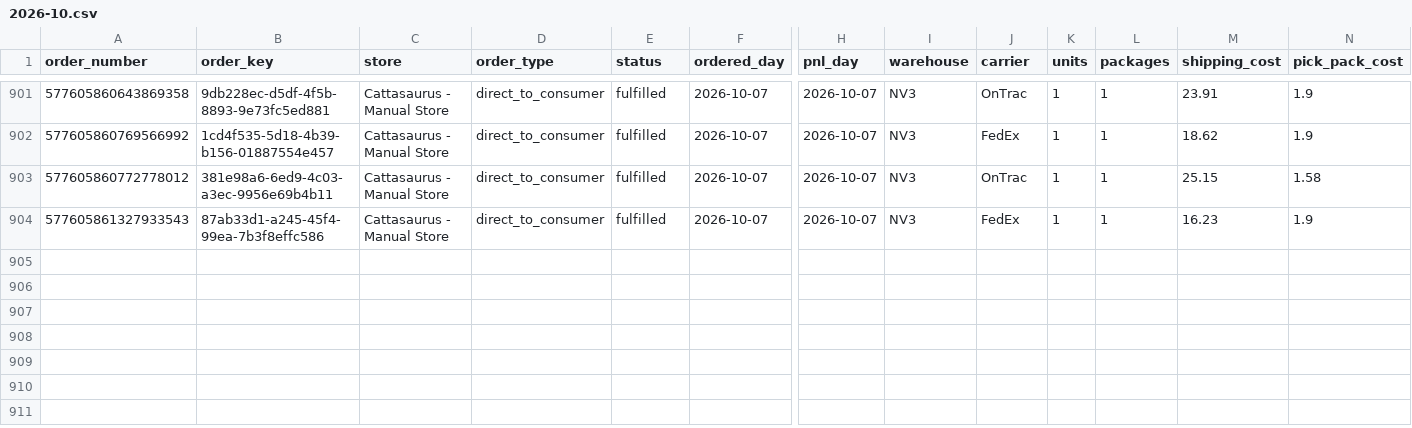
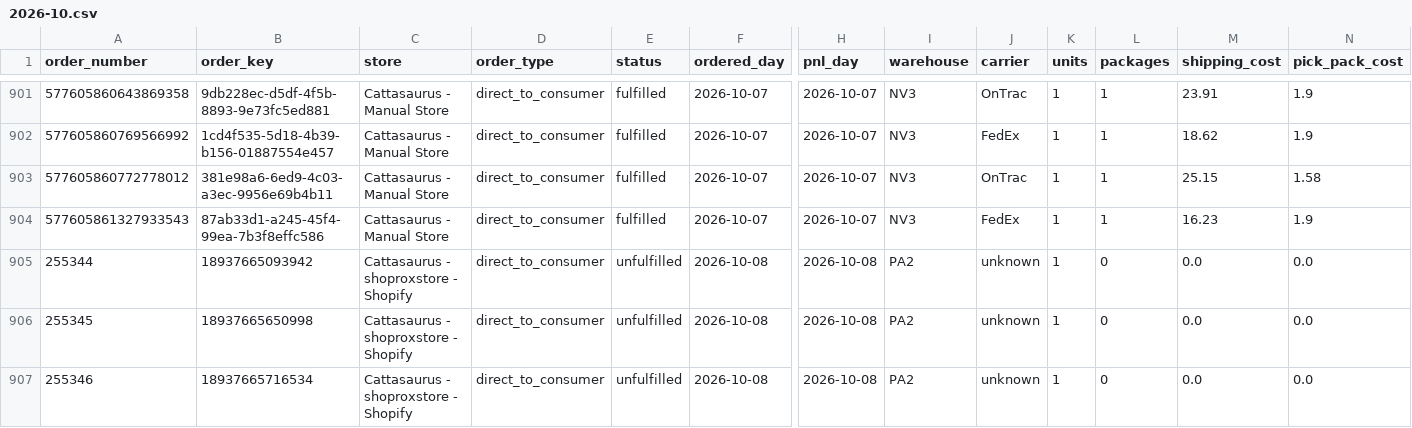
Before and after one commit to taitran-star/ctu-fin-sync-8x2k, a CSV file: data/shipmonk_orders/2026-10.csv, drawn as a sheet; only a part is shown, gaps mark what is left out; rows hold the shown columns only; the diff names each change by its address in the sheet, - before the commit and + after, or states it on an @@ line.

```diff
--- a/data/shipmonk_orders/2026-10.csv
+++ b/data/shipmonk_orders/2026-10.csv
+row 905: 255344 | 18937665093942 | Cattasaurus - shoproxstore - Shopify | direct_to_consumer | unfulfilled | 2026-10-08 | 2026-10-08 | PA2 | unknown | 1 | 0 | 0.0 | 0.0
+row 906: 255345 | 18937665650998 | Cattasaurus - shoproxstore - Shopify | direct_to_consumer | unfulfilled | 2026-10-08 | 2026-10-08 | PA2 | unknown | 1 | 0 | 0.0 | 0.0
+row 907: 255346 | 18937665716534 | Cattasaurus - shoproxstore - Shopify | direct_to_consumer | unfulfilled | 2026-10-08 | 2026-10-08 | PA2 | unknown | 1 | 0 | 0.0 | 0.0
```
Also changed, not shown: 1 other file.
